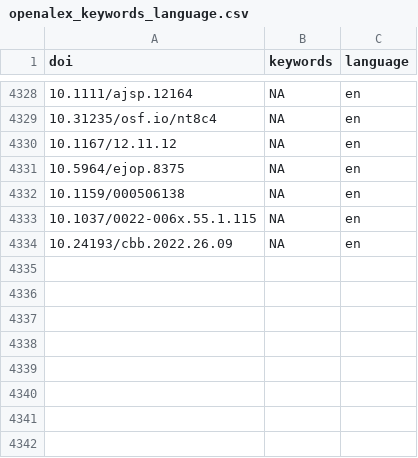
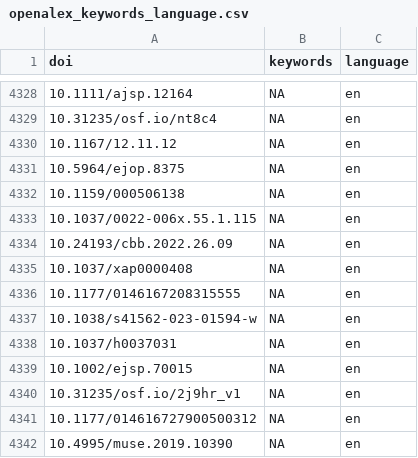
Before and after one commit to forrtproject/FReD-data, a CSV file: cache/openalex_keywords_language.csv, drawn as a sheet; only a part is shown, gaps mark what is left out.

```diff
--- a/cache/openalex_keywords_language.csv
+++ b/cache/openalex_keywords_language.csv
@@ -4334 +4334,9 @@
 "10.24193/cbb.2022.26.09",NA,"en"
+"10.1037/xap0000408",NA,"en"
+"10.1177/0146167208315555",NA,"en"
+"10.1038/s41562-023-01594-w",NA,"en"
+"10.1037/h0037031",NA,"en"
+"10.1002/ejsp.70015",NA,"en"
+"10.31235/osf.io/2j9hr_v1",NA,"en"
+"10.1177/014616727900500312",NA,"en"
+"10.4995/muse.2019.10390",NA,"en"
```
Also changed, not shown: cache/unpaywall_oa.csv, 5 other files.
